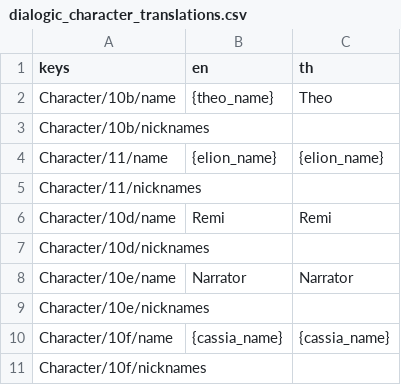
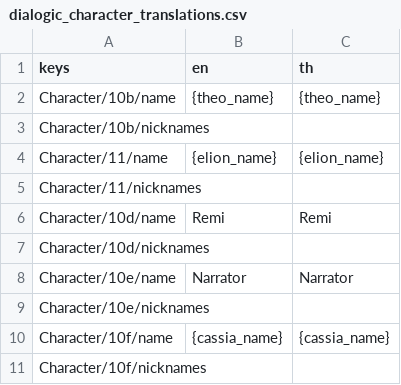
Before and after one commit to Pundharee6688091/remi-s-dancing-adventure, a CSV file: lang/dialogic_character_translations.csv, drawn as a sheet.

```diff
--- a/lang/dialogic_character_translations.csv
+++ b/lang/dialogic_character_translations.csv
@@ -1,3 +1,3 @@
 keys,en,th
-Character/10b/name,{theo_name},Theo
+Character/10b/name,{theo_name},{theo_name}
 Character/10b/nicknames,,
```
Also changed, not shown: lang/dialogic_ch1_meet_elion_translation.csv, lang/dialogic_ch4_to_be_continue_translation.csv, 24 other files.
